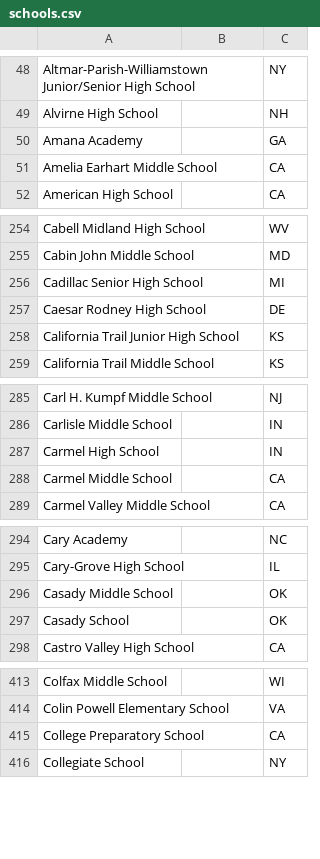
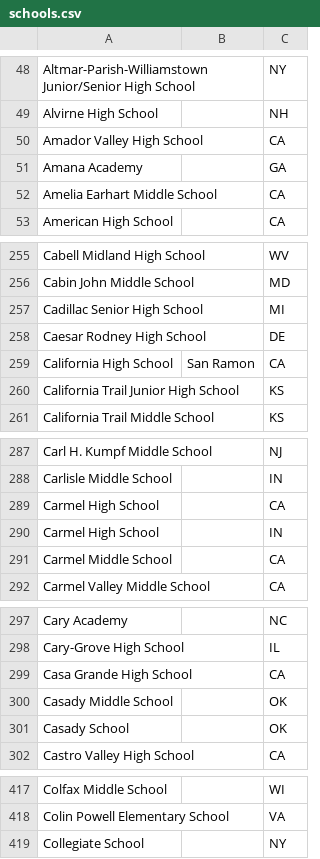
Before and after one commit to unosmium/canonical-names, a CSV file: schools.csv, drawn as a sheet; only a part is shown, gaps mark what is left out; the diff covers the shown part only.

Commit message:
Add more CA teams

```diff
--- a/schools.csv
+++ b/schools.csv
@@ -49,2 +49,3 @@ Altmar-Parish-Williamstown Junior/Senior High School,,NY
 Alvirne High School,,NH
+Amador Valley High School,,CA
 Amana Academy,,GA
@@ -257,2 +258,3 @@ Cadillac Senior High School,,MI
 Caesar Rodney High School,,DE
+California High School,San Ramon,CA
 California Trail Junior High School,,KS
@@ -286,2 +288,3 @@ Carl H. Kumpf Middle School,,NJ
 Carlisle Middle School,,IN
+Carmel High School,,CA
 Carmel High School,,IN
@@ -295,2 +298,3 @@ Cary Academy,,NC
 Cary-Grove High School,,IL
+Casa Grande High School,,CA
 Casady Middle School,,OK
@@ -414,3 +418,2 @@ Colfax Middle School,,WI
 Colin Powell Elementary School,,VA
-College Preparatory School,,CA
 Collegiate School,,NY
```
Also changed, not shown: 12 added rows elsewhere in this file.
